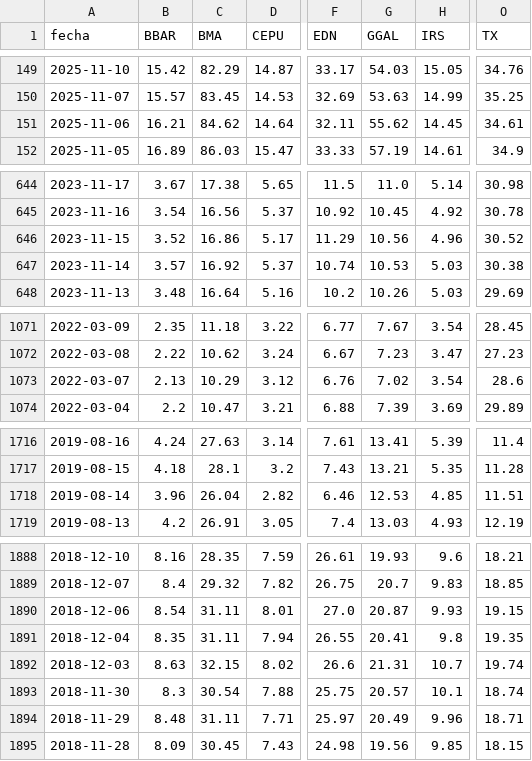
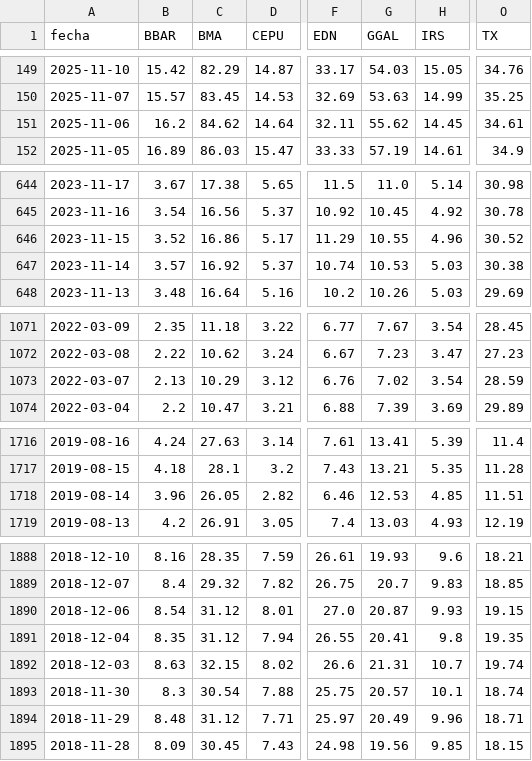
Before and after one commit to jesusrobles824/Proyectos-BI, a CSV file: Automatización de Datos/ADRs_Precios.csv, drawn as a sheet; only a part is shown, gaps mark what is left out; the diff covers the shown part only; the diff names each change by its address in the sheet, - before the commit and + after, or states it on an @@ line.

```diff
--- a/Automatización de Datos/ADRs_Precios.csv
+++ b/Automatización de Datos/ADRs_Precios.csv
-B151 (BBAR): 16.21
+B151 (BBAR): 16.2
-G646 (GGAL): 10.56
+G646 (GGAL): 10.55
-O1073 (TX): 28.6
+O1073 (TX): 28.59
-C1718 (BMA): 26.04
+C1718 (BMA): 26.05
-C1890:C1891 (BMA): 31.11
+C1890:C1891 (BMA): 31.12
-C1894 (BMA): 31.11
+C1894 (BMA): 31.12
```
Also changed, not shown: 5 edited cells elsewhere in this file, Automatización de Datos/ADRs_variacion_porcentual_diaria.csv.
